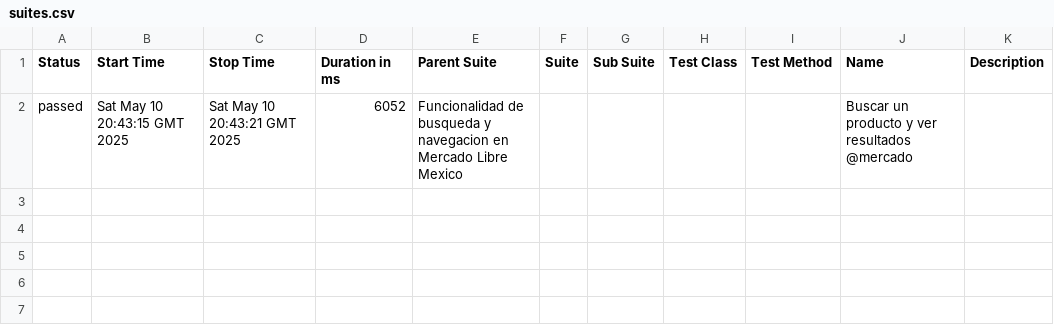
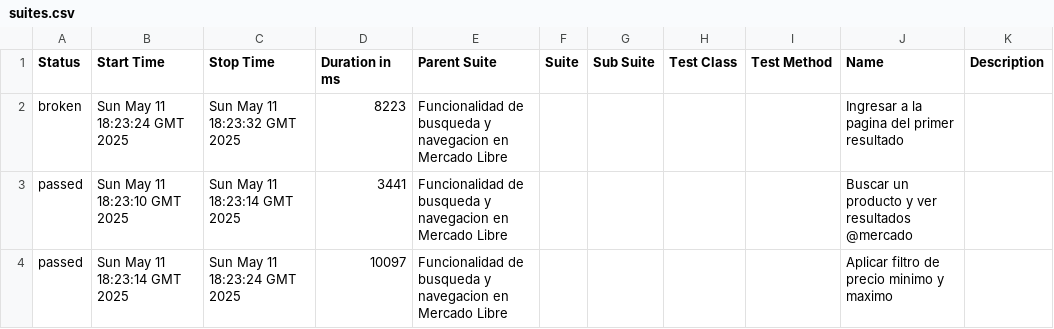
Before and after one commit to israjz23/CLAROVIDEO, a CSV file: data/suites.csv, drawn as a sheet.

```diff
--- a/data/suites.csv
+++ b/data/suites.csv
@@ -1,2 +1,4 @@
 "Status","Start Time","Stop Time","Duration in ms","Parent Suite","Suite","Sub Suite","Test Class","Test Method","Name","Description"
-"passed","Sat May 10 20:43:15 GMT 2025","Sat May 10 20:43:21 GMT 2025","6052","Funcionalidad de busqueda y navegacion en Mercado Libre Mexico","","","","","Buscar un producto y ver resultados @mercado",""
+"broken","Sun May 11 18:23:24 GMT 2025","Sun May 11 18:23:32 GMT 2025","8223","Funcionalidad de busqueda y navegacion en Mercado Libre","","","","","Ingresar a la pagina del primer resultado",""
+"passed","Sun May 11 18:23:10 GMT 2025","Sun May 11 18:23:14 GMT 2025","3441","Funcionalidad de busqueda y navegacion en Mercado Libre","","","","","Buscar un producto y ver resultados @mercado",""
+"passed","Sun May 11 18:23:14 GMT 2025","Sun May 11 18:23:24 GMT 2025","10097","Funcionalidad de busqueda y navegacion en Mercado Libre","","","","","Aplicar filtro de precio minimo y maximo",""
```
Also changed, not shown: 30 other files.
